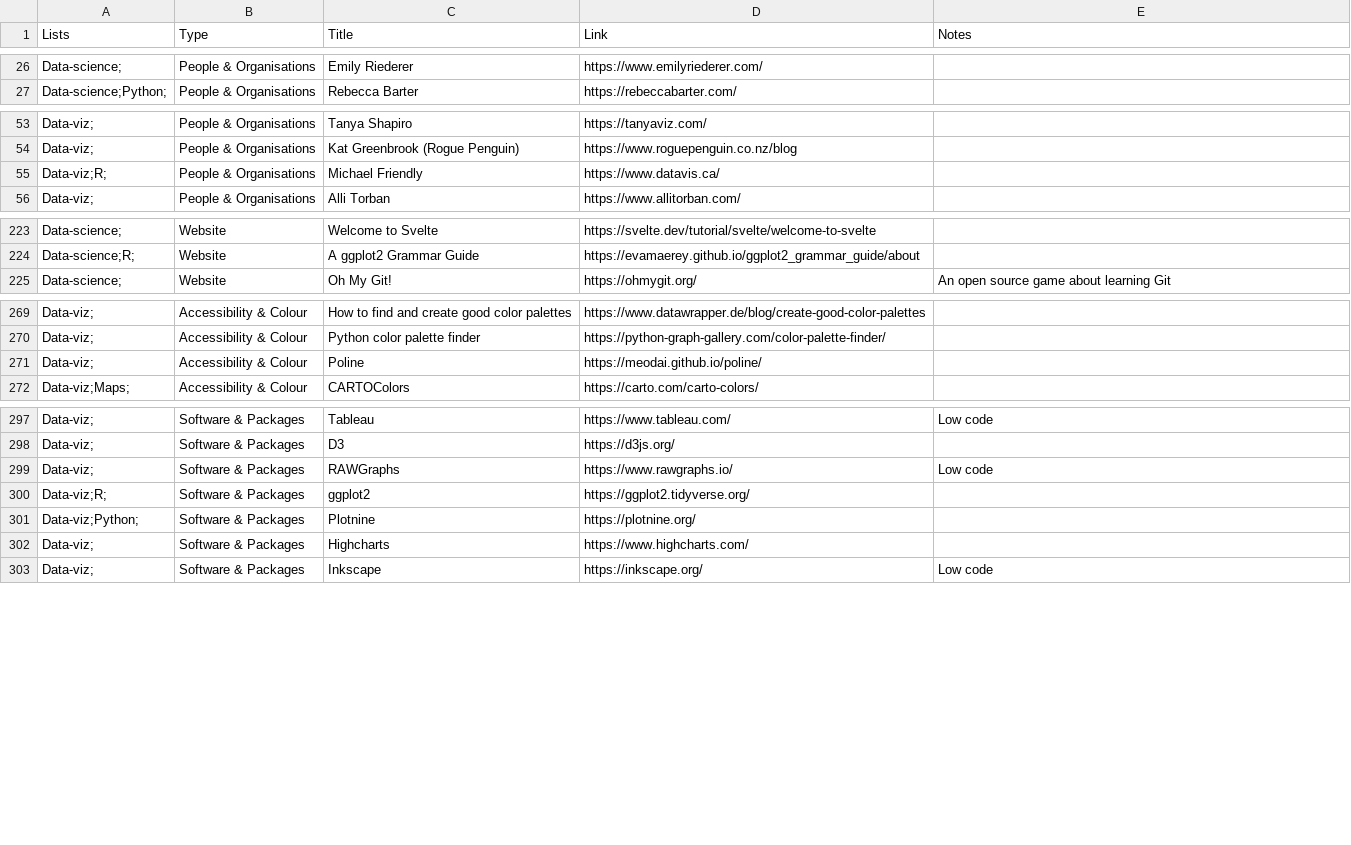
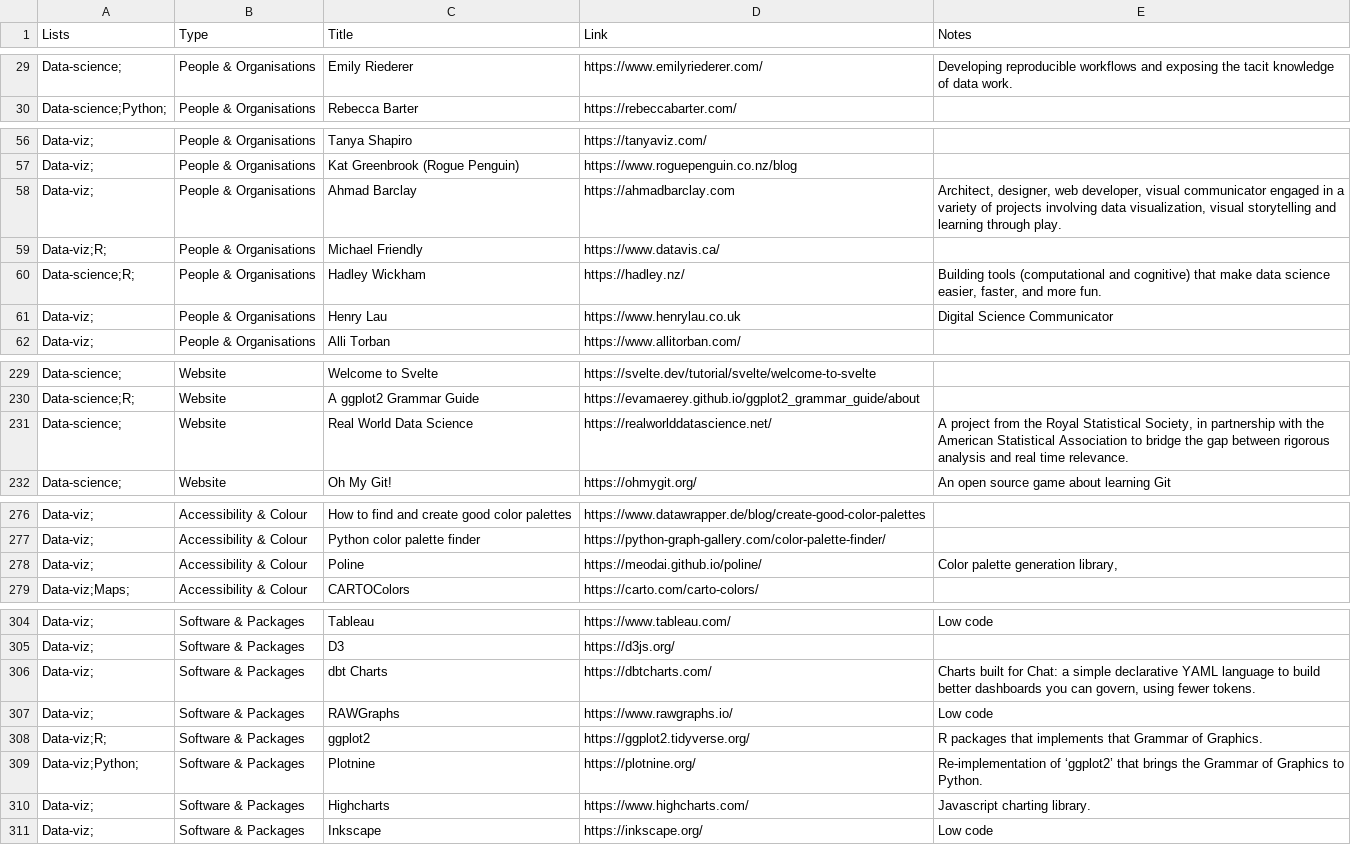
Before and after one commit to nrennie/resources, a CSV file: resources.csv, drawn as a sheet; only a part is shown, gaps mark what is left out; addresses are those after the commit; the diff covers the shown part only; the diff names each change by its address in the sheet, - before the commit and + after, or states it on an @@ line.

```diff
--- a/resources.csv
+++ b/resources.csv
-E29 (Notes): (empty)
+E29 (Notes): Developing reproducible workflows and exposing the tacit knowledge of data work.
+row 58: Data-viz; | People & Organisations | Ahmad Barclay | https://ahmadbarclay.com | Architect, designer, web developer, visual communicator engaged in a variety of projects involving data visualization, visual storytelling and learning through play.
+row 60: Data-science;R; | People & Organisations | Hadley Wickham | https://hadley.nz/ | Building tools (computational and cognitive) that make data science easier, faster, and more fun.
+row 61: Data-viz; | People & Organisations | Henry Lau | https://www.henrylau.co.uk | Digital Science Communicator
+row 231: Data-science; | Website | Real World Data Science | https://realworlddatascience.net/ | A project from the Royal Statistical Society, in partnership with the American Statistical Association to bridge the gap between rigorous analysis and real time relevance.
-E278 (Notes): (empty)
+E278 (Notes): Color palette generation library,
+row 306: Data-viz; | Software & Packages | dbt Charts | https://dbtcharts.com/ | Charts built for Chat: a simple declarative YAML language to build better dashboards you can govern, using fewer tokens.
-E308 (Notes): (empty)
+E308 (Notes): R packages that implements that Grammar of Graphics.
-E309 (Notes): (empty)
+E309 (Notes): Re-implementation of ‘ggplot2’ that brings the Grammar of Graphics to Python.
-E310 (Notes): (empty)
+E310 (Notes): Javascript charting library.
```
Also changed, not shown: 3 added rows and 27 edited cells elsewhere in this file.
